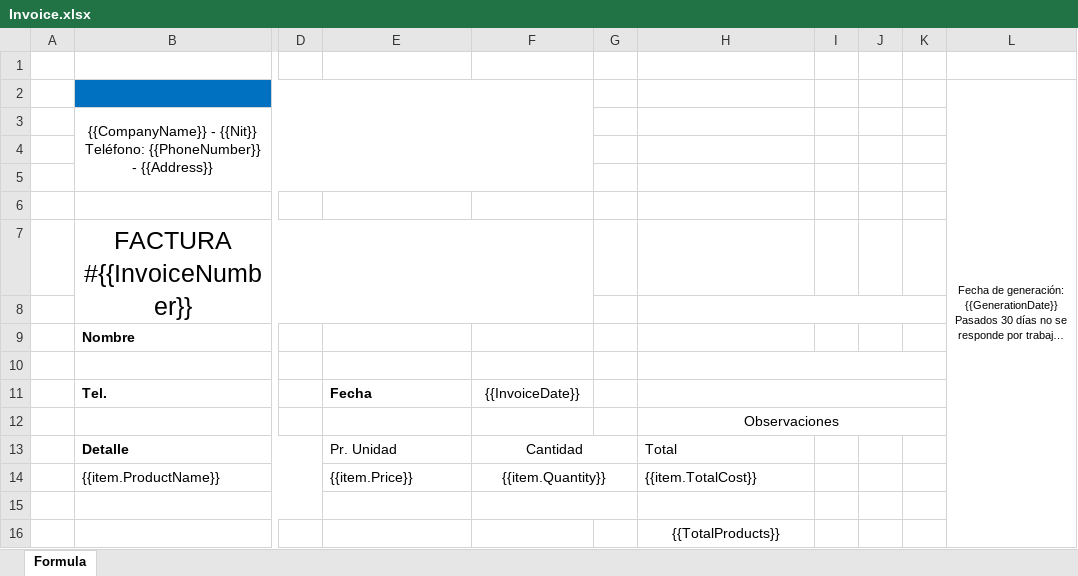
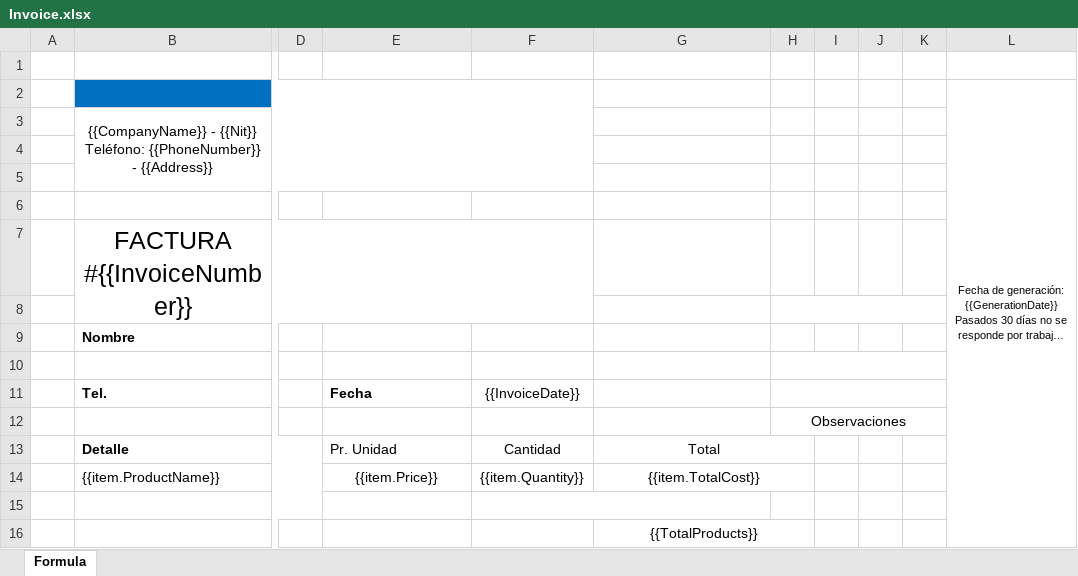
Before and after one commit to deandrenn2/optic, an Excel workbook: Optic.Api/wwwroot/template/Invoice.xlsx, sheet Formula, drawn as a sheet; only a part is shown, gaps mark what is left out; long unchanged cells end in …; values as stored, in another font and other column widths than the file's, no borders; charts and pictures not drawn; removed rows and columns are numbered as before the commit, all else as after; the diff names each change by its address in the sheet, - before the commit and + after, or states it on an @@ line.

Commit message:
Refactoring formulas and template report

```diff
--- a/Optic.Api/wwwroot/template/Invoice.xlsx (sheet Formula)
+++ b/Optic.Api/wwwroot/template/Invoice.xlsx (sheet Formula)
-column G, empty
+column H, row 12: Observaciones
-H8:K8 merged
-H10:K10 merged
-H11:K11 merged
-G12: Observaciones
+G12: (empty)
-H12:K12 merged
-F13:G13 merged
-G13:G14 alignment: left
+G13:G14 alignment: center
+G13:H13 merged
-E14 alignment: left
+E14 alignment: center
-F14:G14 merged
+G14:H14 merged
-F15:G15 merged
+F15:G15 merged
+G16:H16 merged
```
Also changed, not shown: charts or pictures, Optic.Api/wwwroot/template/Formula.xlsx, Optic.Api/wwwroot/template/Purchase.xlsx, 17 other files.
